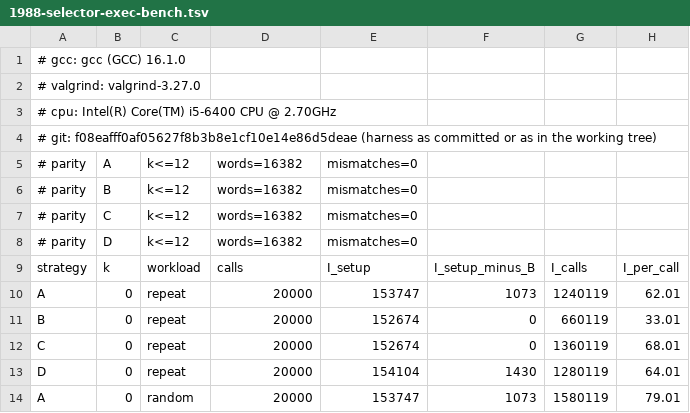
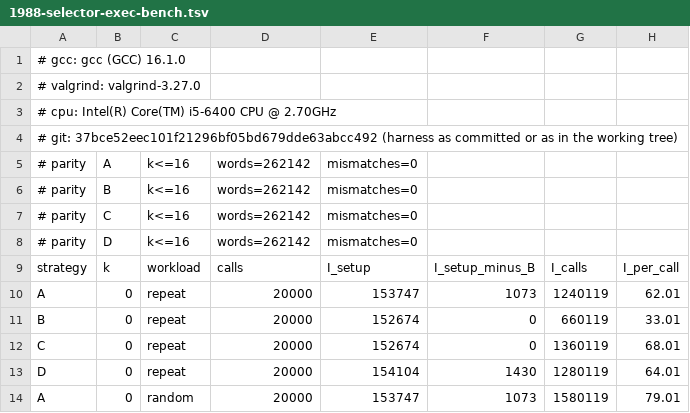
Before and after one commit to juv4uk/sens, a TSV file: docs/research/1988-selector-exec-bench.tsv, drawn as a sheet; only a part is shown; the diff names each change by its address in the sheet, - before the commit and + after, or states it on an @@ line.

```diff
--- a/docs/research/1988-selector-exec-bench.tsv
+++ b/docs/research/1988-selector-exec-bench.tsv
-A4: # git: f08eafff0af05627f8b3b8e1cf10e14e86d5deae (harness as…
+A4: # git: 37bce52eec101f21296bf05bd679dde63abcc492 (harness as…
-C5:C8: k<=12
+C5:C8: k<=16
-D5:D8: words=16382
+D5:D8: words=262142
```
Also changed, not shown: 2 other files.
